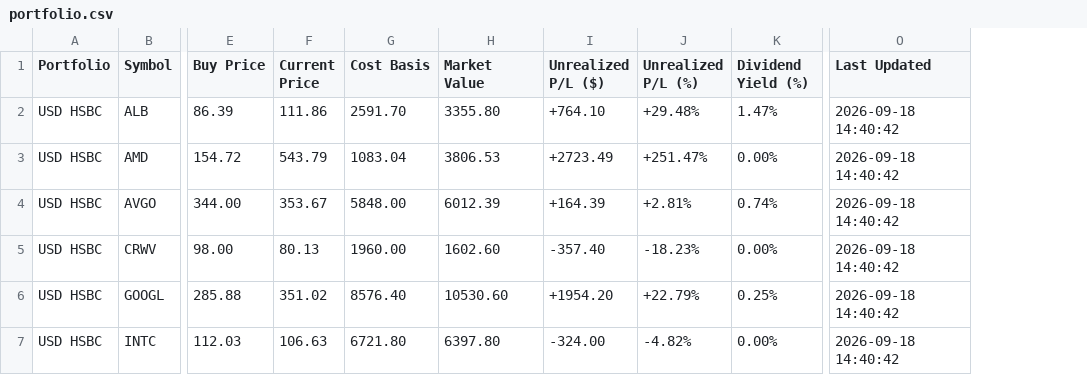
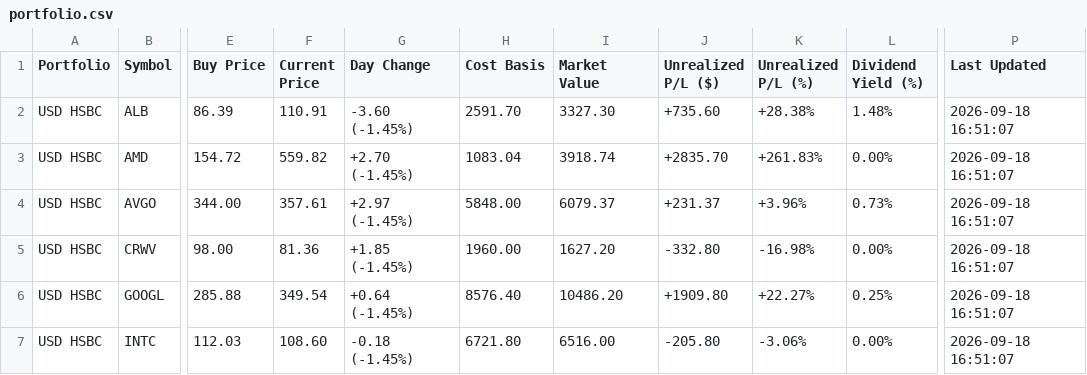
Before and after one commit to hotmiaow/script, a CSV file: G_Finance/portfolio.csv, drawn as a sheet; only a part is shown, gaps mark what is left out; addresses are those after the commit; the diff covers the shown part only; the diff names each change by its address in the sheet, - before the commit and + after, or states it on an @@ line.

```diff
--- a/G_Finance/portfolio.csv
+++ b/G_Finance/portfolio.csv
+column G (Day Change), rows 2-7: -3.60 (-1.45%) | +2.70 (-1.45%) | +2.97 (-1.45%) | +1.85 (-1.45%) | +0.64 (-1.45%) | -0.18 (-1.45%)
-F2 (Current Price): 111.86
+F2 (Current Price): 110.91
-I2 (Market Value): 3355.80
+I2 (Market Value): 3327.30
-J2 (Unrealized P/L ($)): +764.10
+J2 (Unrealized P/L ($)): +735.60
-K2 (Unrealized P/L (%)): +29.48%
+K2 (Unrealized P/L (%)): +28.38%
-L2 (Dividend Yield (%)): 1.47%
+L2 (Dividend Yield (%)): 1.48%
-P2:P7 (Last Updated): 2026-09-18 14:40:42
+P2:P7 (Last Updated): 2026-09-18 16:51:07
-F3 (Current Price): 543.79
+F3 (Current Price): 559.82
-I3 (Market Value): 3806.53
+I3 (Market Value): 3918.74
-J3 (Unrealized P/L ($)): +2723.49
+J3 (Unrealized P/L ($)): +2835.70
-K3 (Unrealized P/L (%)): +251.47%
+K3 (Unrealized P/L (%)): +261.83%
-F4 (Current Price): 353.67
+F4 (Current Price): 357.61
-I4 (Market Value): 6012.39
+I4 (Market Value): 6079.37
-J4 (Unrealized P/L ($)): +164.39
+J4 (Unrealized P/L ($)): +231.37
-K4 (Unrealized P/L (%)): +2.81%
+K4 (Unrealized P/L (%)): +3.96%
-L4 (Dividend Yield (%)): 0.74%
+L4 (Dividend Yield (%)): 0.73%
-F5 (Current Price): 80.13
+F5 (Current Price): 81.36
-I5 (Market Value): 1602.60
+I5 (Market Value): 1627.20
-J5 (Unrealized P/L ($)): -357.40
+J5 (Unrealized P/L ($)): -332.80
-K5 (Unrealized P/L (%)): -18.23%
+K5 (Unrealized P/L (%)): -16.98%
-F6 (Current Price): 351.02
+F6 (Current Price): 349.54
-I6 (Market Value): 10530.60
+I6 (Market Value): 10486.20
-J6 (Unrealized P/L ($)): +1954.20
+J6 (Unrealized P/L ($)): +1909.80
-K6 (Unrealized P/L (%)): +22.79%
+K6 (Unrealized P/L (%)): +22.27%
-F7 (Current Price): 106.63
+F7 (Current Price): 108.60
-I7 (Market Value): 6397.80
+I7 (Market Value): 6516.00
-J7 (Unrealized P/L ($)): -324.00
+J7 (Unrealized P/L ($)): -205.80
-K7 (Unrealized P/L (%)): -4.82%
+K7 (Unrealized P/L (%)): -3.06%
```
Also changed, not shown: 83 edited cells elsewhere in this file, 28 other files.
